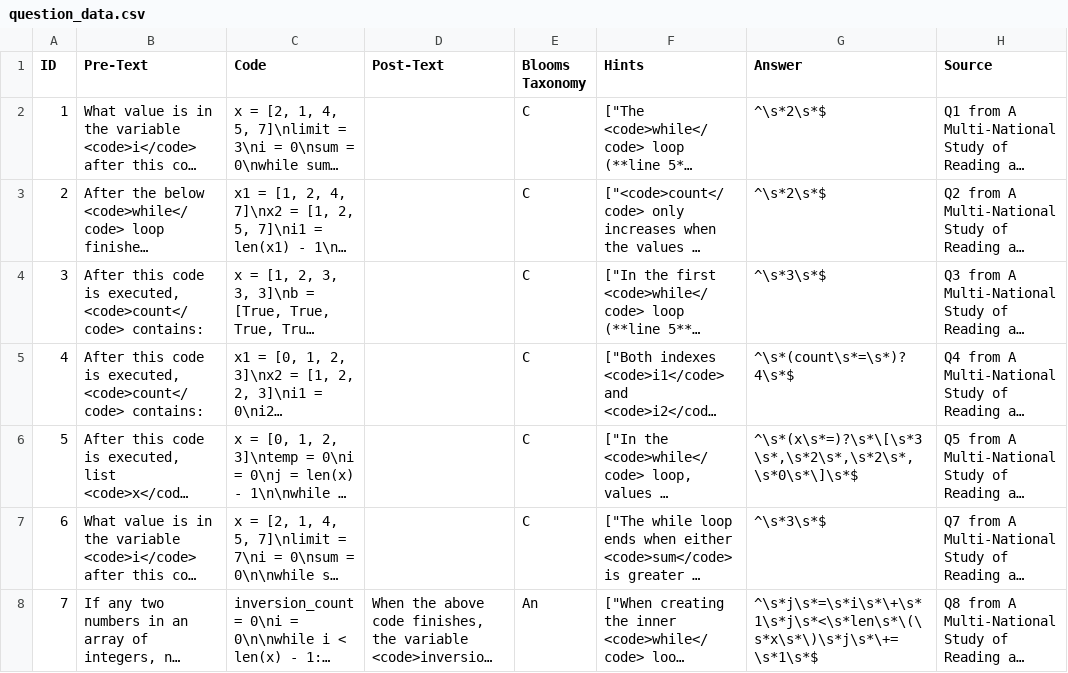
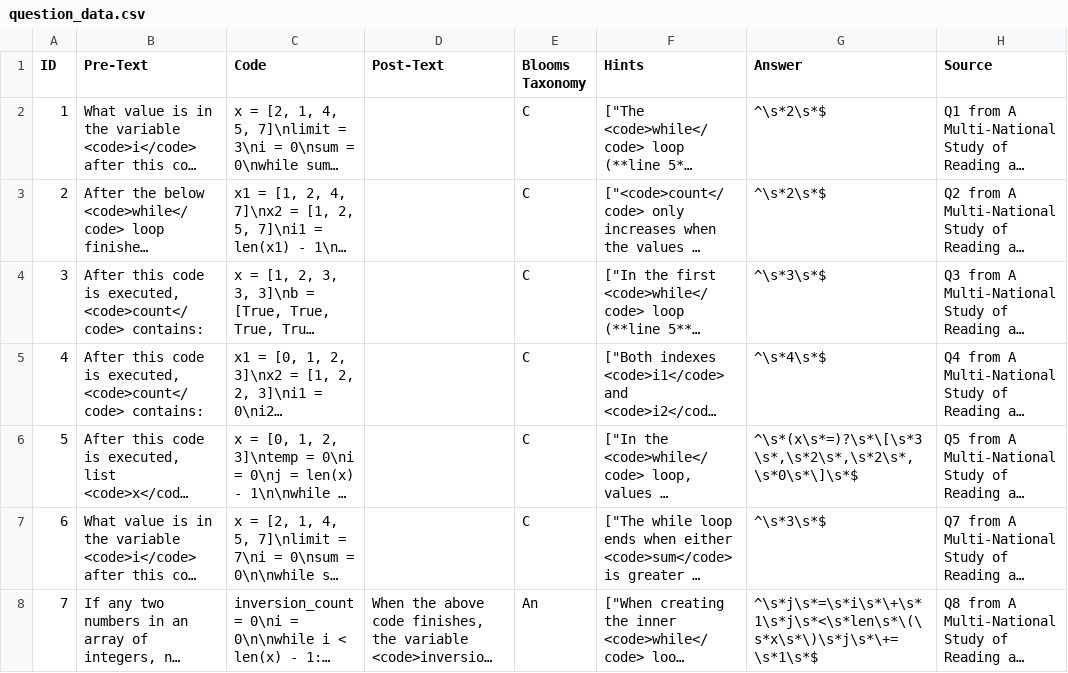
Before and after one commit to carlosmcgregor/cogtracker, a CSV file: question_data.csv, drawn as a sheet; only a part is shown; long unchanged cells end in …; the diff covers the shown part only; the diff names each change by its address in the sheet, - before the commit and + after, or states it on an @@ line.

Commit message:
Update question so that markdown fits properly

```diff
--- a/question_data.csv
+++ b/question_data.csv
-G5 (Answer): ^\s*(count\s*=\s*)?4\s*$
+G5 (Answer): ^\s*4\s*$
```
Also changed, not shown: 1 edited cell elsewhere in this file.
